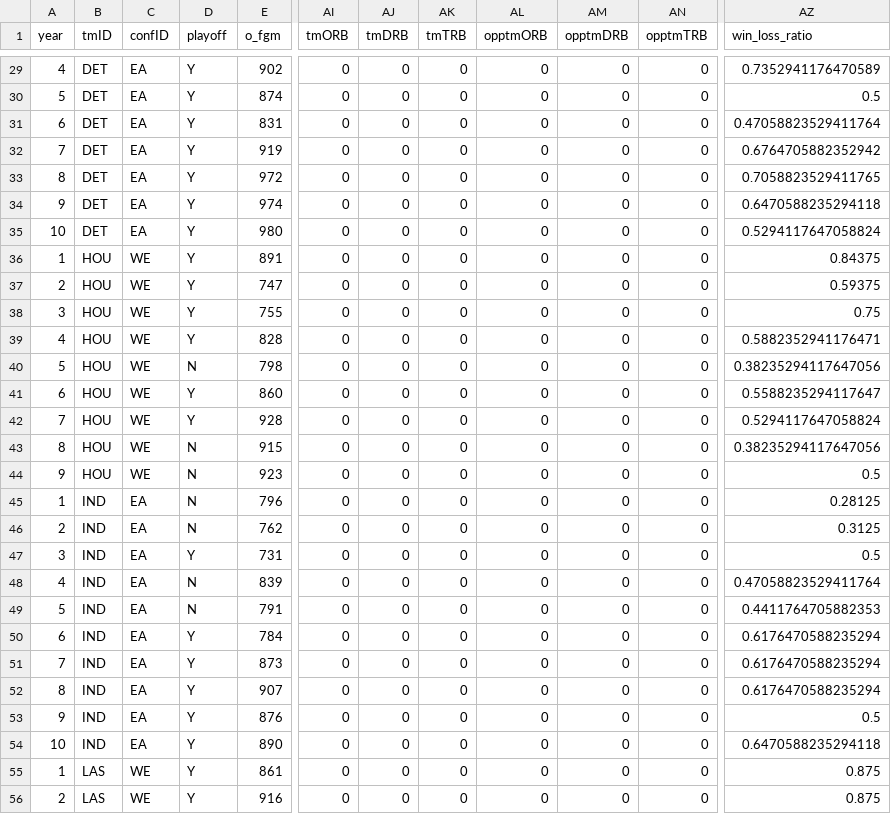
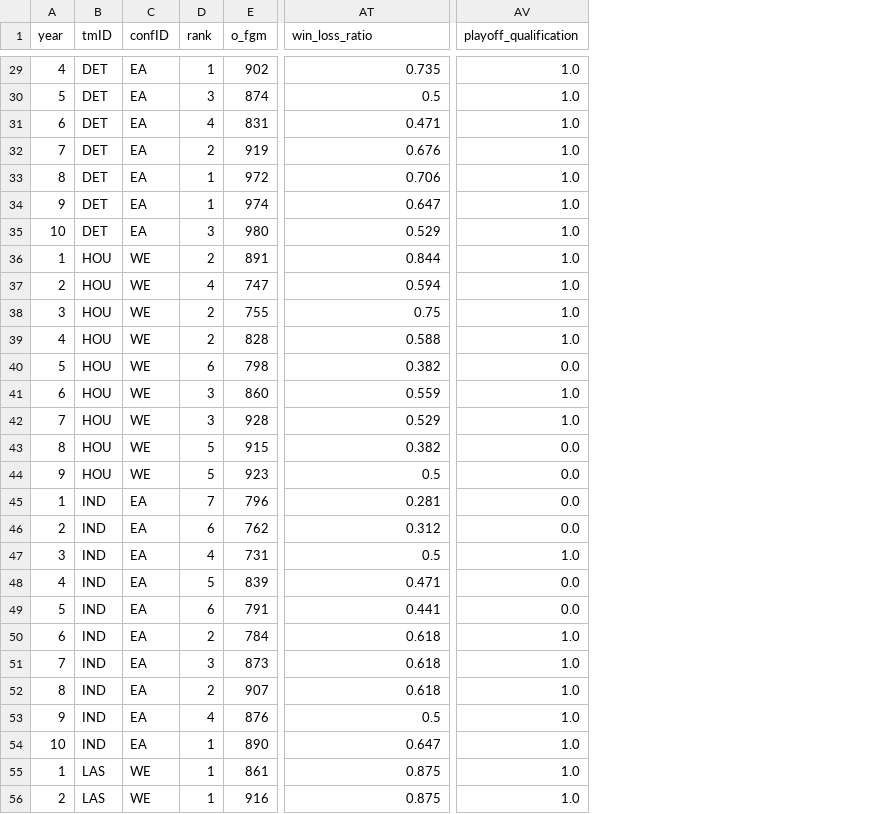
Before and after one commit to ruisilveira84/feup-ac, a CSV file: data/04-feature_engineering/teams.csv, drawn as a sheet; only a part is shown, gaps mark what is left out; removed rows and columns are numbered as before the commit, all else as after; the diff covers the shown part only; the diff names each change by its address in the sheet, - before the commit and + after, or states it on an @@ line.

```diff
--- a/data/04-feature_engineering/teams.csv
+++ b/data/04-feature_engineering/teams.csv
-column D (playoff), rows 29-56: Y | Y | Y | Y | Y | Y | Y | Y | Y | Y | Y | N | Y | Y | N | N | N | N | Y | N | N | Y | Y | Y | Y | Y | Y | Y
+column D (rank), rows 29-56: 1 | 3 | 4 | 2 | 1 | 1 | 3 | 2 | 4 | 2 | 2 | 6 | 3 | 3 | 5 | 5 | 7 | 6 | 4 | 5 | 6 | 2 | 3 | 2 | 4 | 1 | 1 | 1
-column AI (tmORB), rows 29-56: all 0
-column AJ (tmDRB), rows 29-56: all 0
-column AK (tmTRB), rows 29-56: all 0
-column AL (opptmORB), rows 29-56: all 0
-column AM (opptmDRB), rows 29-56: all 0
-column AN (opptmTRB), rows 29-56: all 0
+column AV (playoff_qualification), rows 29-56: 1.0 | 1.0 | 1.0 | 1.0 | 1.0 | 1.0 | 1.0 | 1.0 | 1.0 | 1.0 | 1.0 | 0.0 | 1.0 | 1.0 | 0.0 | 0.0 | 0.0 | 0.0 | 1.0 | 0.0 | 0.0 | 1.0 | 1.0 | 1.0 | 1.0 | 1.0 | 1.0 | 1.0
-AT29 (win_loss_ratio): 0.7352941176470589
+AT29 (win_loss_ratio): 0.735
-AT31 (win_loss_ratio): 0.47058823529411764
+AT31 (win_loss_ratio): 0.471
-AT32 (win_loss_ratio): 0.6764705882352942
+AT32 (win_loss_ratio): 0.676
-AT33 (win_loss_ratio): 0.7058823529411765
+AT33 (win_loss_ratio): 0.706
-AT34 (win_loss_ratio): 0.6470588235294118
+AT34 (win_loss_ratio): 0.647
-AT35 (win_loss_ratio): 0.5294117647058824
+AT35 (win_loss_ratio): 0.529
-AT36 (win_loss_ratio): 0.84375
+AT36 (win_loss_ratio): 0.844
-AT37 (win_loss_ratio): 0.59375
+AT37 (win_loss_ratio): 0.594
-AT39 (win_loss_ratio): 0.5882352941176471
+AT39 (win_loss_ratio): 0.588
-AT40 (win_loss_ratio): 0.38235294117647056
+AT40 (win_loss_ratio): 0.382
-AT41 (win_loss_ratio): 0.5588235294117647
+AT41 (win_loss_ratio): 0.559
-AT42 (win_loss_ratio): 0.5294117647058824
+AT42 (win_loss_ratio): 0.529
-AT43 (win_loss_ratio): 0.38235294117647056
+AT43 (win_loss_ratio): 0.382
-AT45 (win_loss_ratio): 0.28125
+AT45 (win_loss_ratio): 0.281
-AT46 (win_loss_ratio): 0.3125
+AT46 (win_loss_ratio): 0.312
-AT48 (win_loss_ratio): 0.47058823529411764
+AT48 (win_loss_ratio): 0.471
-AT49 (win_loss_ratio): 0.4411764705882353
+AT49 (win_loss_ratio): 0.441
-AT50:AT52 (win_loss_ratio): 0.6176470588235294
+AT50:AT52 (win_loss_ratio): 0.618
-AT54 (win_loss_ratio): 0.6470588235294118
+AT54 (win_loss_ratio): 0.647
```
Also changed, not shown: 99 edited cells elsewhere in this file, data/05-processed_data/processed_data.csv, 8 other files.
